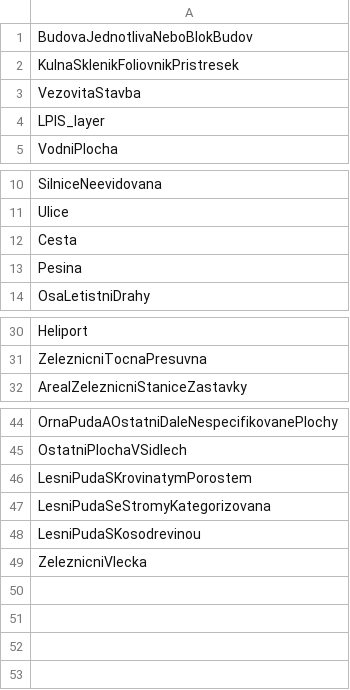
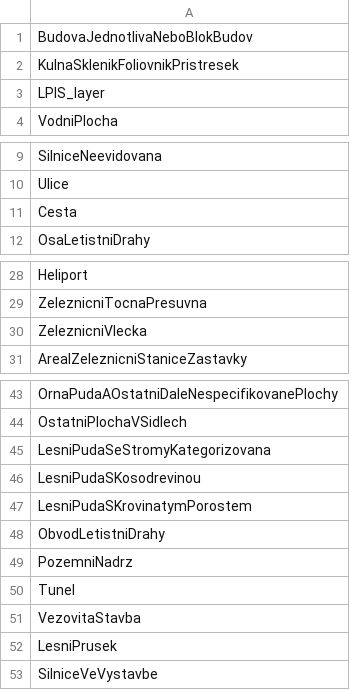
Before and after one commit to ctu-geoforall-lab/qgis-czech-lu-cn-analyzer-plugin, a CSV file: config/local_data/layers_merging_order.csv, drawn as a sheet; only a part is shown, gaps mark what is left out.

Commit message:
Update layers_merging_order.csv (#60)
- Odstraněny 3 nadbytečné bodové vrstvy a jedna liniová
- Přidáno 6 relevantních vrstev

---------

Co-authored-by: Martin Landa <landa.martin@gmail.com>

```diff
--- a/config/local_data/layers_merging_order.csv
+++ b/config/local_data/layers_merging_order.csv
@@ -2,3 +2,2 @@ BudovaJednotlivaNeboBlokBudov
 KulnaSklenikFoliovnikPristresek
-VezovitaStavba
 LPIS_layer
@@ -12,3 +11,2 @@ Ulice
 Cesta
-Pesina
 OsaLetistniDrahy
@@ -31,2 +29,3 @@ Heliport
 ZeleznicniTocnaPresuvna
+ZeleznicniVlecka
 ArealZeleznicniStaniceZastavky
@@ -45,5 +44,10 @@ OrnaPudaAOstatniDaleNespecifikovanePlochy
 OstatniPlochaVSidlech
-LesniPudaSKrovinatymPorostem
 LesniPudaSeStromyKategorizovana
 LesniPudaSKosodrevinou
-ZeleznicniVlecka
+LesniPudaSKrovinatymPorostem
+ObvodLetistniDrahy
+PozemniNadrz
+Tunel
+VezovitaStavba
+LesniPrusek
+SilniceVeVystavbe
```
Also changed, not shown: config/layers_merging_order.csv.
